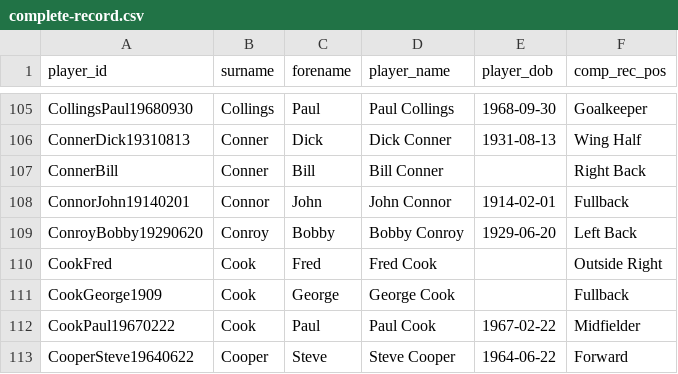
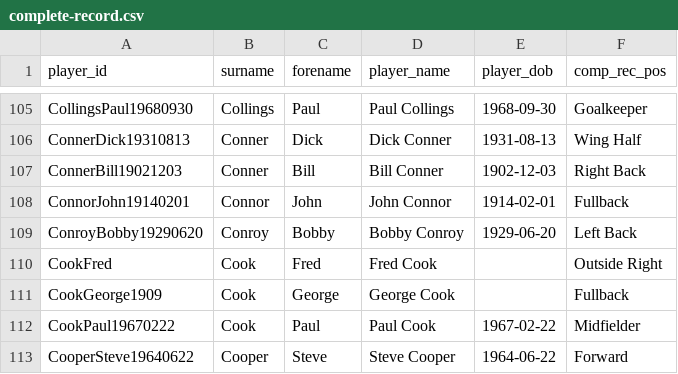
Before and after one commit to petebrown/wrangle-player-positions, a CSV file: output/complete-record.csv, drawn as a sheet; only a part is shown, gaps mark what is left out.

Commit message:
Bill Conner dob fix

```diff
--- a/output/complete-record.csv
+++ b/output/complete-record.csv
@@ -106,3 +106,3 @@ CollingsPaul19680930,Collings,Paul,Paul Collings,1968-09-30,Goalkeeper
 ConnerDick19310813,Conner,Dick,Dick Conner,1931-08-13,Wing Half
-ConnerBill,Conner,Bill,Bill Conner,,Right Back
+ConnerBill19021203,Conner,Bill,Bill Conner,1902-12-03,Right Back
 ConnorJohn19140201,Connor,John,John Connor,1914-02-01,Fullback
```
Also changed, not shown: output/player-positions.csv.
